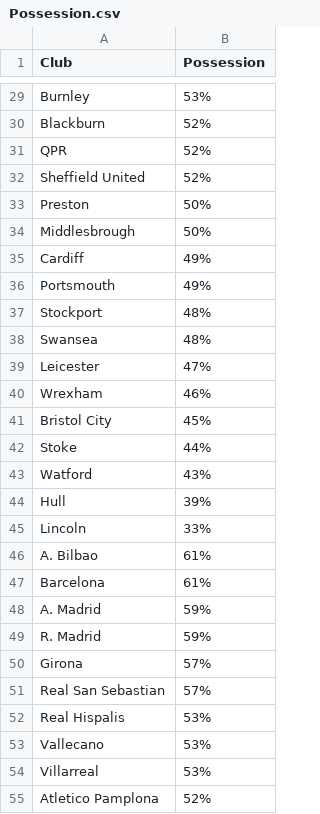
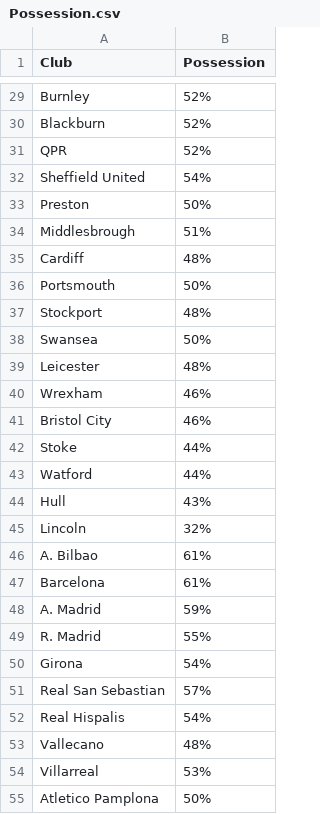
Before and after one commit to bcbouckley/FM-Analysis, a CSV file: Posession Data/26-27 possession/Possession.csv, drawn as a sheet; only a part is shown, gaps mark what is left out; the diff covers the shown part only; the diff names each change by its address in the sheet, - before the commit and + after, or states it on an @@ line.

```diff
--- a/Posession Data/26-27 possession/Possession.csv
+++ b/Posession Data/26-27 possession/Possession.csv
-B29 (Possession): 53%
+B29 (Possession): 52%
-B32 (Possession): 52%
+B32 (Possession): 54%
-B34 (Possession): 50%
+B34 (Possession): 51%
-B35 (Possession): 49%
+B35 (Possession): 48%
-B36 (Possession): 49%
+B36 (Possession): 50%
-B38 (Possession): 48%
+B38 (Possession): 50%
-B39 (Possession): 47%
+B39 (Possession): 48%
-B41 (Possession): 45%
+B41 (Possession): 46%
-B43 (Possession): 43%
+B43 (Possession): 44%
-B44 (Possession): 39%
+B44 (Possession): 43%
-B45 (Possession): 33%
+B45 (Possession): 32%
-B49 (Possession): 59%
+B49 (Possession): 55%
-B50 (Possession): 57%
+B50 (Possession): 54%
-B52 (Possession): 53%
+B52 (Possession): 54%
-B53 (Possession): 53%
+B53 (Possession): 48%
-B55 (Possession): 52%
+B55 (Possession): 50%
```
Also changed, not shown: 169 edited cells elsewhere in this file, 1 other file.
